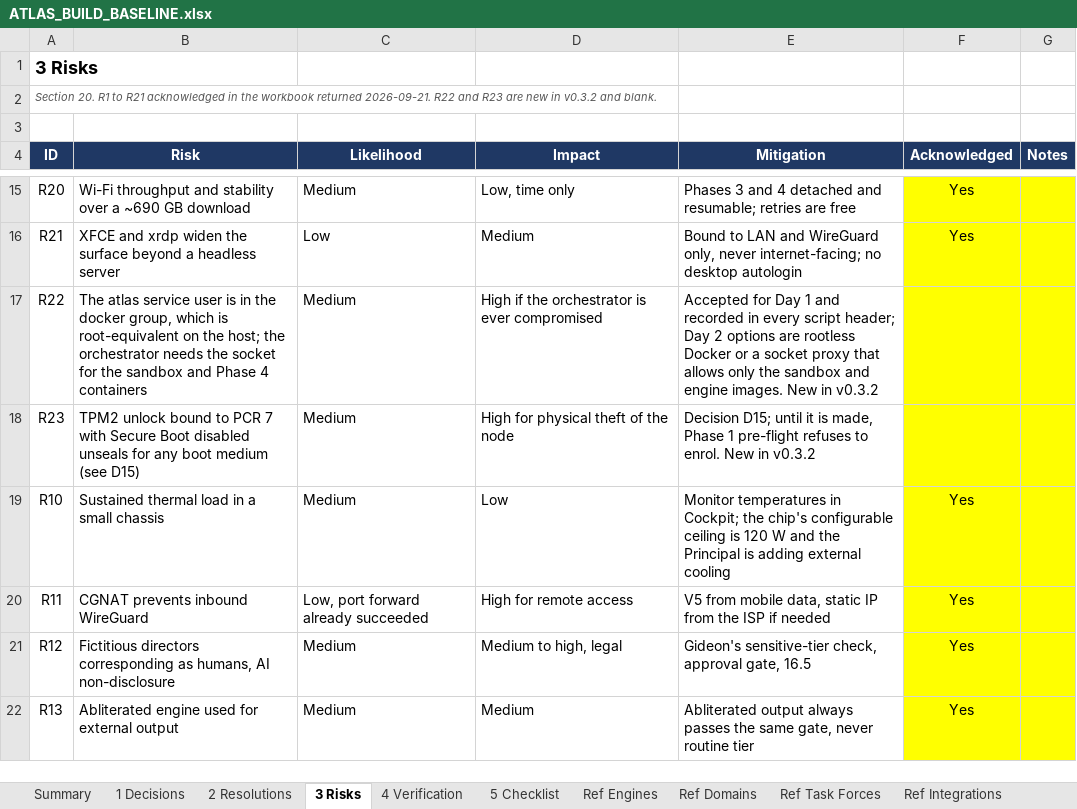
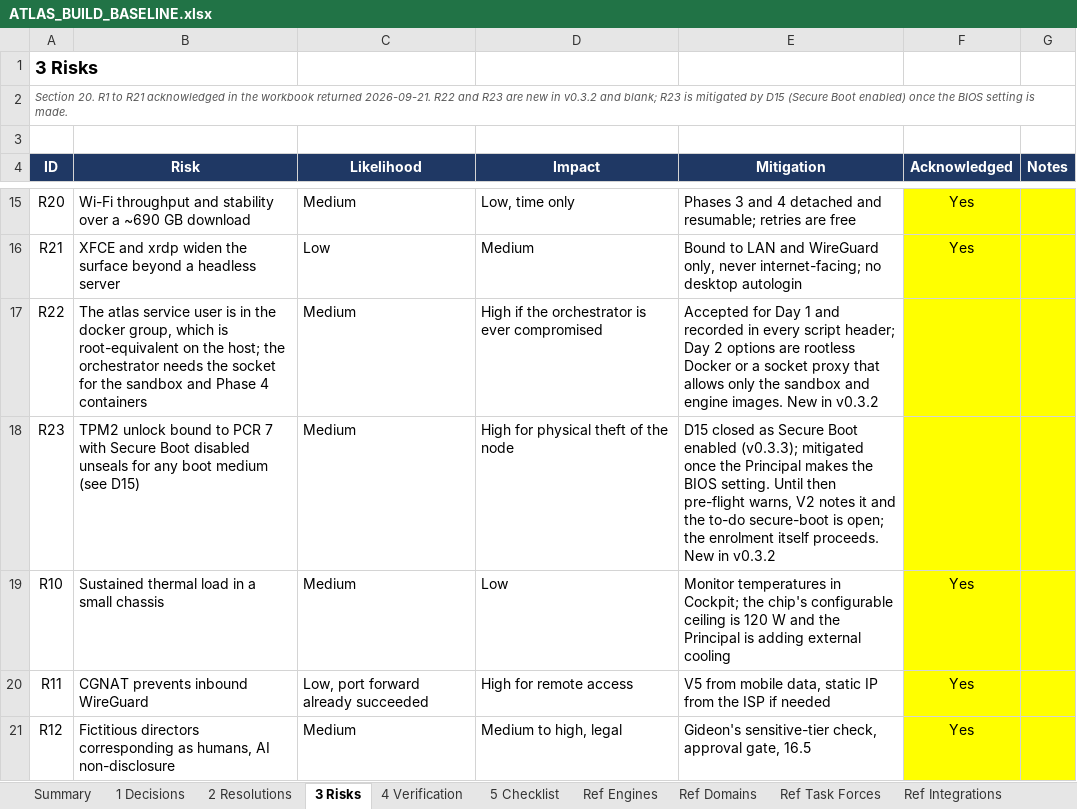
Before and after one commit to Sovereign-Node-Atlas/AI-Agent, an Excel workbook: docs/ATLAS_BUILD_BASELINE.xlsx, sheet 3 Risks, drawn as a sheet; only a part is shown, gaps mark what is left out; the shorter side is filled out with more unchanged rows; values as stored, in another font and other column widths than the file's, no borders; conditional formats not drawn; the diff names each change by its address in the sheet, - before the commit and + after, or states it on an @@ line.

```diff
--- a/docs/ATLAS_BUILD_BASELINE.xlsx (sheet 3 Risks)
+++ b/docs/ATLAS_BUILD_BASELINE.xlsx (sheet 3 Risks)
-A2 (ID): …v0.3.2 and blank.
+A2 (ID): …v0.3.2 and blank; R23 is mitigated by D15 (Secure Boot enabled) once the BIOS setting is made.
-E18 (Mitigation): Decision D15; until it is made, Phase 1 pre-flight refuses to enrol. New in…
+E18 (Mitigation): D15 closed as Secure Boot enabled (v0.3.3); mitigated once the Principal makes the BIOS setting. Until then pre-flight warns, V2 notes it and the to-do secure-boot is open; the enrolment itself proceeds. New in…
```
Also changed, not shown: sheet 5 Checklist, sheet Summary, sheet 1 Decisions, sheet Ref Day 1, 29 other files.
